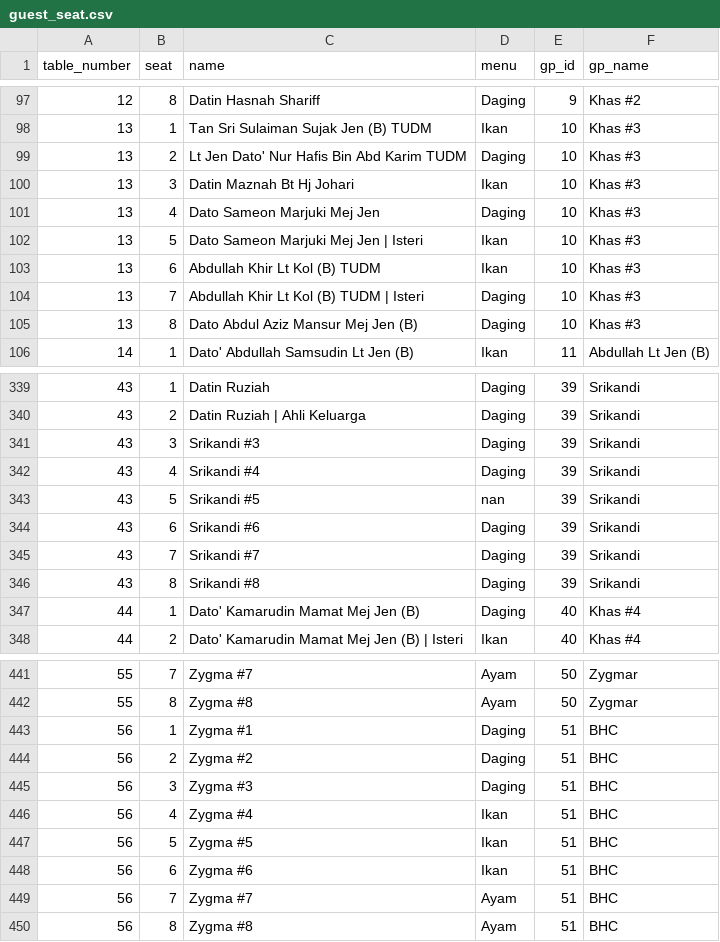
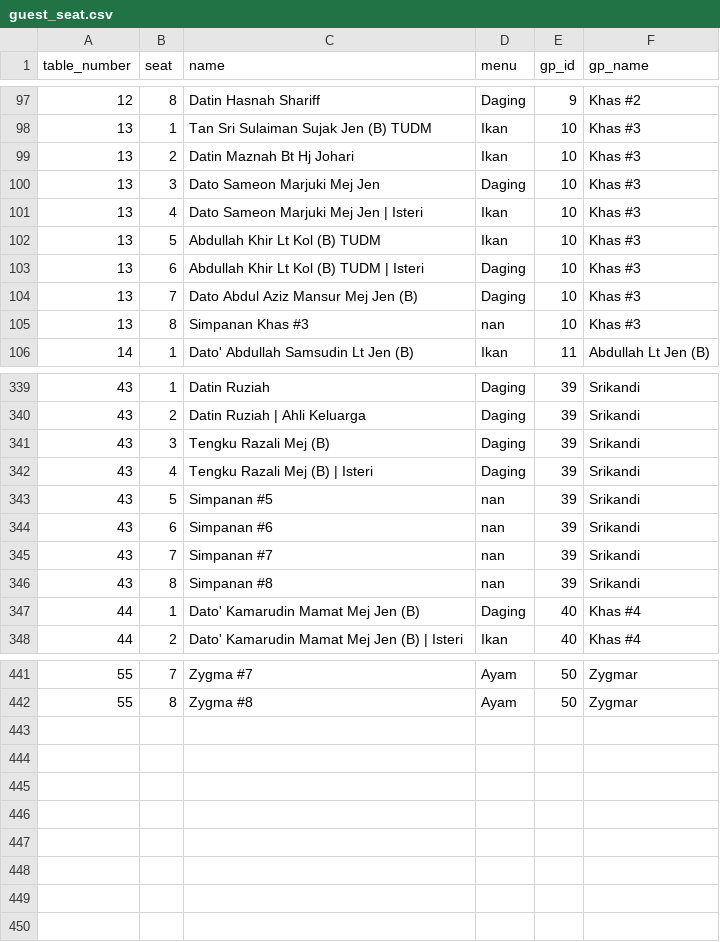
Before and after one commit to hamdanyc/mmmr, a CSV file: guest_seat.csv, drawn as a sheet; only a part is shown, gaps mark what is left out; the diff covers the shown part only.

```diff
--- a/guest_seat.csv
+++ b/guest_seat.csv
@@ -98,9 +98,9 @@ table_number,seat,name,menu,gp_id,gp_name
 13,1,Tan Sri Sulaiman Sujak Jen (B) TUDM,Ikan,10,Khas #3
-13,2,Lt Jen Dato' Nur Hafis Bin Abd Karim TUDM,Daging,10,Khas #3
-13,3,Datin Maznah Bt Hj Johari,Ikan,10,Khas #3
-13,4,Dato Sameon Marjuki Mej Jen,Daging,10,Khas #3
-13,5,Dato Sameon Marjuki Mej Jen | Isteri,Ikan,10,Khas #3
-13,6,Abdullah Khir Lt Kol (B) TUDM,Ikan,10,Khas #3
-13,7,Abdullah Khir Lt Kol (B) TUDM | Isteri,Daging,10,Khas #3
-13,8,Dato Abdul Aziz Mansur Mej Jen (B),Daging,10,Khas #3
+13,2,Datin Maznah Bt Hj Johari,Ikan,10,Khas #3
+13,3,Dato Sameon Marjuki Mej Jen,Daging,10,Khas #3
+13,4,Dato Sameon Marjuki Mej Jen | Isteri,Ikan,10,Khas #3
+13,5,Abdullah Khir Lt Kol (B) TUDM,Ikan,10,Khas #3
+13,6,Abdullah Khir Lt Kol (B) TUDM | Isteri,Daging,10,Khas #3
+13,7,Dato Abdul Aziz Mansur Mej Jen (B),Daging,10,Khas #3
+13,8,Simpanan Khas  #3,nan,10,Khas #3
 14,1,Dato' Abdullah Samsudin Lt Jen (B),Ikan,11,Abdullah Lt Jen (B)
@@ -340,8 +340,8 @@ table_number,seat,name,menu,gp_id,gp_name
 43,2,Datin Ruziah | Ahli Keluarga,Daging,39,Srikandi
-43,3,Srikandi #3,Daging,39,Srikandi
-43,4,Srikandi #4,Daging,39,Srikandi
-43,5,Srikandi #5,nan,39,Srikandi
-43,6,Srikandi #6,Daging,39,Srikandi
-43,7,Srikandi #7,Daging,39,Srikandi
-43,8,Srikandi #8,Daging,39,Srikandi
+43,3,Tengku Razali Mej (B),Daging,39,Srikandi
+43,4,Tengku Razali Mej (B) | Isteri,Daging,39,Srikandi
+43,5,Simpanan #5,nan,39,Srikandi
+43,6,Simpanan #6,nan,39,Srikandi
+43,7,Simpanan #7,nan,39,Srikandi
+43,8,Simpanan #8,nan,39,Srikandi
 44,1,Dato' Kamarudin Mamat Mej Jen (B),Daging,40,Khas #4
@@ -442,9 +442 @@ table_number,seat,name,menu,gp_id,gp_name
 55,8,Zygma #8,Ayam,50,Zygmar
-56,1,Zygma #1,Daging,51,BHC
-56,2,Zygma #2,Daging,51,BHC
-56,3,Zygma #3,Daging,51,BHC
-56,4,Zygma #4,Ikan,51,BHC
-56,5,Zygma #5,Ikan,51,BHC
-56,6,Zygma #6,Ikan,51,BHC
-56,7,Zygma #7,Ayam,51,BHC
-56,8,Zygma #8,Ayam,51,BHC
```
Also changed, not shown: 16 edited cells elsewhere in this file, tempahan.csv, 1 other file.
